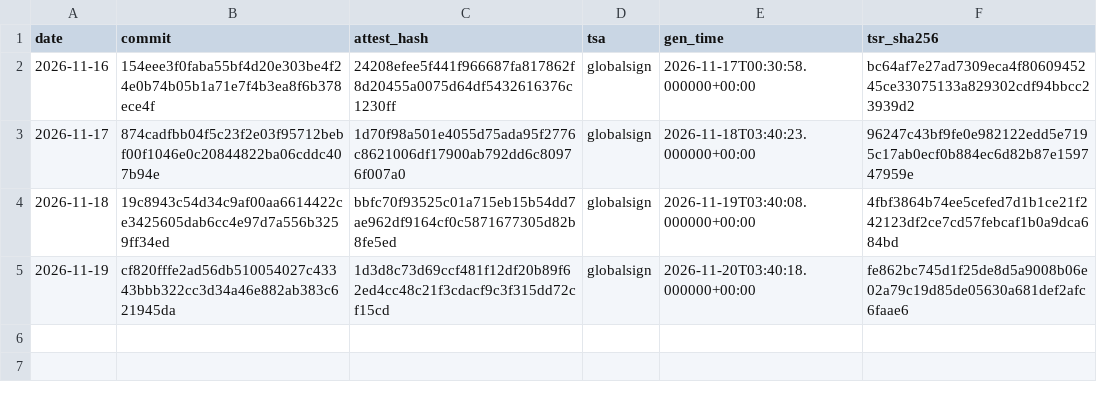
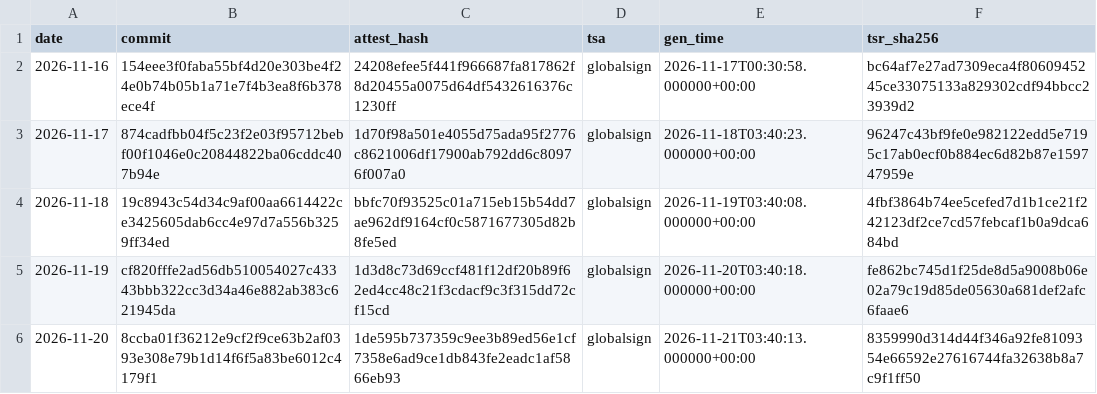
Before and after one commit to stonebridgelin/market-weather-web, a CSV file: attest/wprime/wprime_receipts.csv, drawn as a sheet.

Commit message:
data a92bf5fc6750

```diff
--- a/attest/wprime/wprime_receipts.csv
+++ b/attest/wprime/wprime_receipts.csv
@@ -5 +5,2 @@ date,commit,attest_hash,tsa,gen_time,tsr_sha256
 2026-11-19,cf820fffe2ad56db510054027c43343bbb322cc3d34a46e882ab383c621945da,1d3d8c73d69ccf481f12df20b89f62ed4cc48c21f3cdacf9c3f315dd72cf15cd,globalsign,2026-11-20T03:40:18.000000+00:00,fe862bc745d1f25de8d5a9008b06e02a79c19d85de05630a681def2afc6faae6
+2026-11-20,8ccba01f36212e9cf2f9ce63b2af0393e308e79b1d14f6f5a83be6012c4179f1,1de595b737359c9ee3b89ed56e1cf7358e6ad9ce1db843fe2eadc1af5866eb93,globalsign,2026-11-21T03:40:13.000000+00:00,8359990d314d44f346a92fe8109354e66592e27616744fa32638b8a7c9f1ff50
```
Also changed, not shown: 19 other files.
